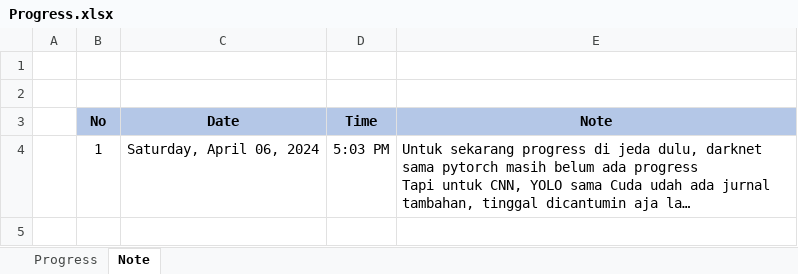
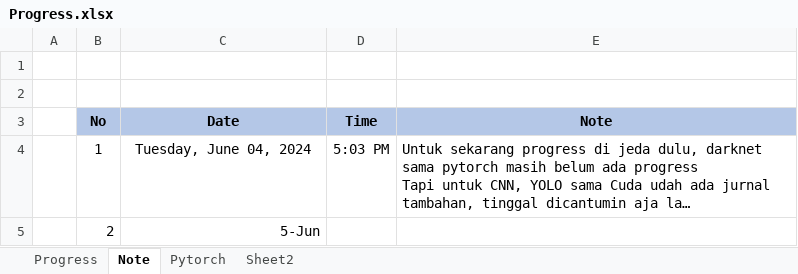
Before and after one commit to ariebrainware/skripsi-yolov8, an Excel workbook: docs/skripsi/Progress.xlsx, sheet Note, drawn as a sheet; long unchanged cells end in …; values as stored, in another font and other column widths than the file's, no borders; the diff names each change by its address in the sheet, - before the commit and + after, or states it on an @@ line.

```diff
--- a/docs/skripsi/Progress.xlsx (sheet Note)
+++ b/docs/skripsi/Progress.xlsx (sheet Note)
+sheet tab: Pytorch
+sheet tab: Sheet2
-C4 (Date): Saturday, April 06, 2024
+C4 (Date): Tuesday, June 04, 2024
+row 5:  | 2 | 5-Jun
```
Also changed, not shown: sheet Progress, charts or pictures, 1 other file.
